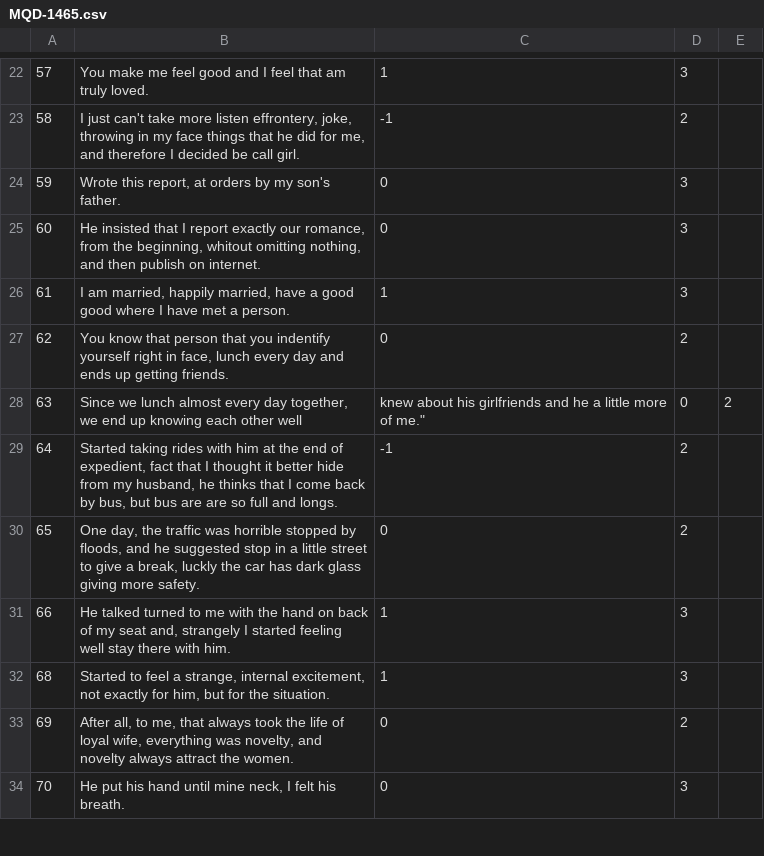
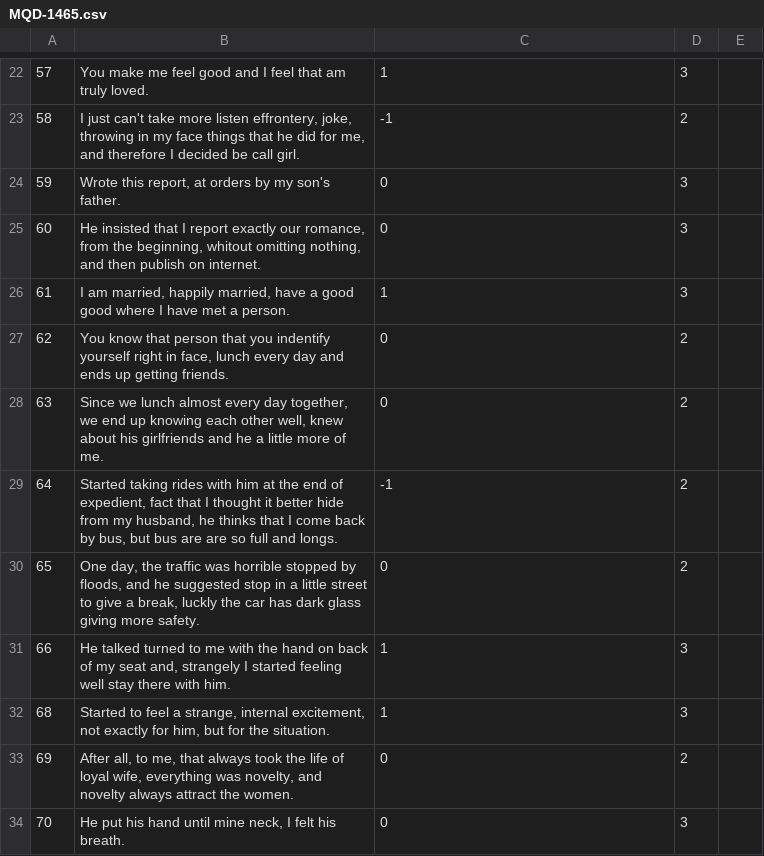
Before and after one commit to AlexanderIan53/AlexanderIan53-HoraComplementar-Traducao, a CSV file: MQD-1465.csv, drawn as a sheet; only a part is shown, gaps mark what is left out.

Commit message:
Update MQD-1465.csv

```diff
--- a/MQD-1465.csv
+++ b/MQD-1465.csv
@@ -27,3 +27,3 @@
 "62","You know that person that you indentify yourself right in face, lunch every day and ends up getting friends.","0","2"
-"63","Since we lunch almost every day together, we end up knowing each other well", knew about his girlfriends and he a little more of me.","0","2"
+"63","Since we lunch almost every day together, we end up knowing each other well, knew about his girlfriends and he a little more of me.","0","2"
 "64","Started taking rides with him at the end of  expedient, fact that I thought it better hide from my husband, he thinks that I come back by bus, but bus are are so full and longs.","-1","2"
```
